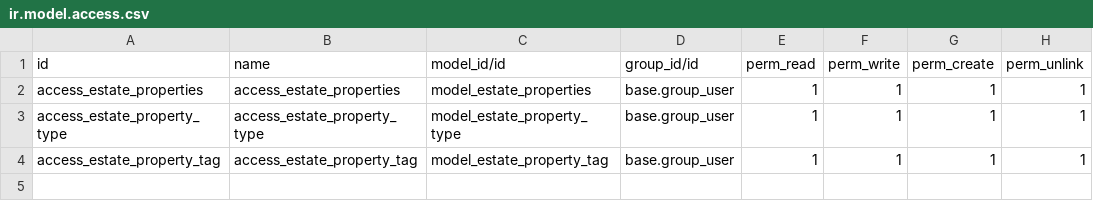
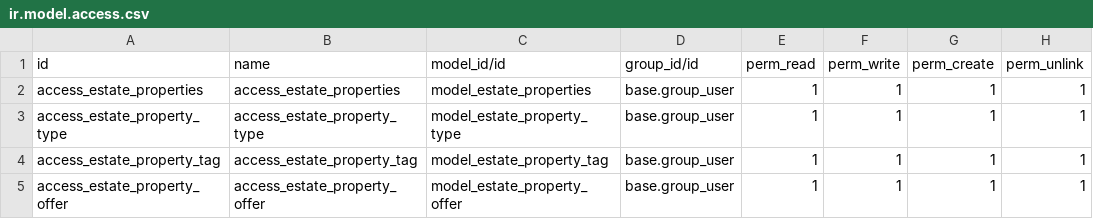
Before and after one commit to ACyberCat/real_estate, a CSV file: security/ir.model.access.csv, drawn as a sheet; the diff names each change by its address in the sheet, - before the commit and + after, or states it on an @@ line.

Commit message:
added Offers model

```diff
--- a/security/ir.model.access.csv
+++ b/security/ir.model.access.csv
+row 5: access_estate_property_offer | access_estate_property_offer | model_estate_property_offer | base.group_user | 1 | 1 | 1 | 1
```
Also changed, not shown: 8 other files.
